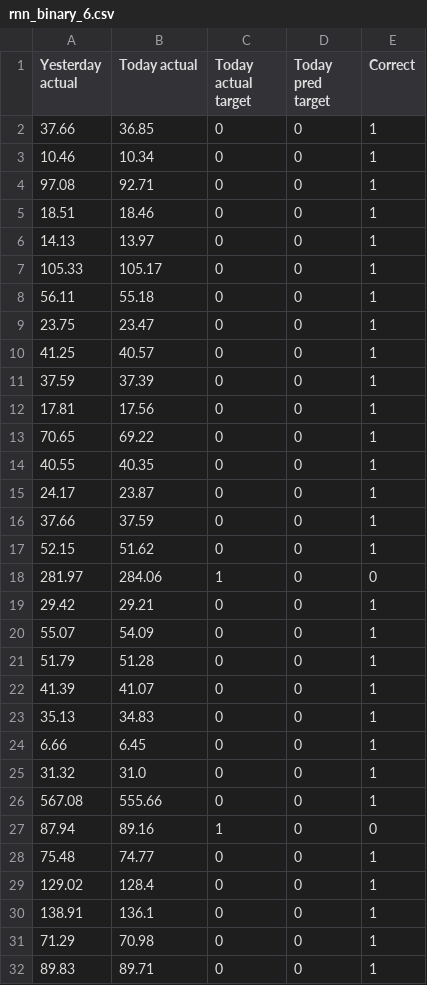
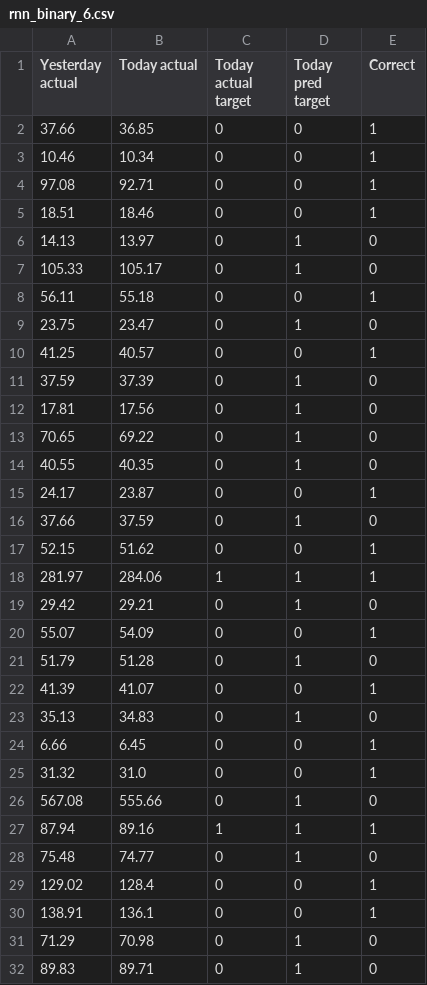
Before and after one commit to JingShelly/BA_Project, a CSV file: src/LSTM/Classification/rnn_binary_6.csv, drawn as a sheet; only a part is shown; the diff covers the shown part only.

```diff
--- a/src/LSTM/Classification/rnn_binary_6.csv
+++ b/src/LSTM/Classification/rnn_binary_6.csv
@@ -5,28 +5,28 @@ Yesterday actual,Today actual,Today actual target,Today pred target,Correct
 18.51,18.46,0,0,1
-14.13,13.97,0,0,1
-105.33,105.17,0,0,1
+14.13,13.97,0,1,0
+105.33,105.17,0,1,0
 56.11,55.18,0,0,1
-23.75,23.47,0,0,1
+23.75,23.47,0,1,0
 41.25,40.57,0,0,1
-37.59,37.39,0,0,1
-17.81,17.56,0,0,1
-70.65,69.22,0,0,1
-40.55,40.35,0,0,1
+37.59,37.39,0,1,0
+17.81,17.56,0,1,0
+70.65,69.22,0,1,0
+40.55,40.35,0,1,0
 24.17,23.87,0,0,1
-37.66,37.59,0,0,1
+37.66,37.59,0,1,0
 52.15,51.62,0,0,1
-281.97,284.06,1,0,0
-29.42,29.21,0,0,1
+281.97,284.06,1,1,1
+29.42,29.21,0,1,0
 55.07,54.09,0,0,1
-51.79,51.28,0,0,1
+51.79,51.28,0,1,0
 41.39,41.07,0,0,1
-35.13,34.83,0,0,1
+35.13,34.83,0,1,0
 6.66,6.45,0,0,1
 31.32,31.0,0,0,1
-567.08,555.66,0,0,1
-87.94,89.16,1,0,0
-75.48,74.77,0,0,1
+567.08,555.66,0,1,0
+87.94,89.16,1,1,1
+75.48,74.77,0,1,0
 129.02,128.4,0,0,1
 138.91,136.1,0,0,1
-71.29,70.98,0,0,1
-89.83,89.71,0,0,1
+71.29,70.98,0,1,0
+89.83,89.71,0,1,0
```
Also changed, not shown: 2 edited cells elsewhere in this file, 7 other files.
